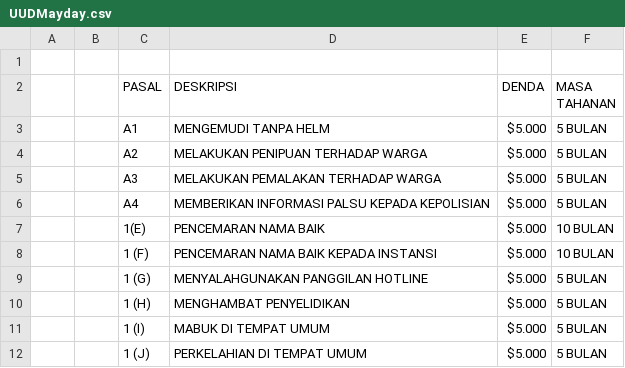
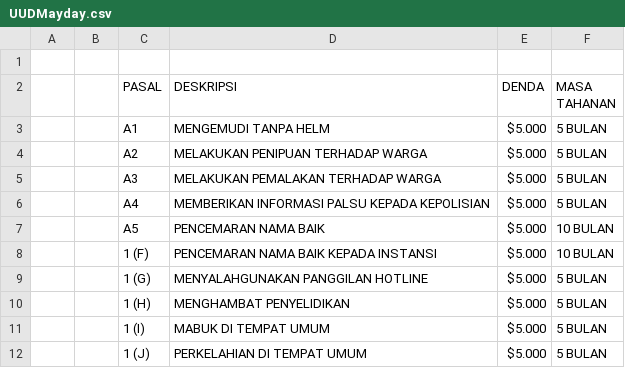
Before and after one commit to MrAzeek211/UU, a CSV file: UUDMayday.csv, drawn as a sheet; only a part is shown.

Commit message:
Update UUDMayday.csv

```diff
--- a/UUDMayday.csv
+++ b/UUDMayday.csv
@@ -6,3 +6,3 @@
 ,,A4,MEMBERIKAN INFORMASI PALSU KEPADA KEPOLISIAN,$5.000 ,5 BULAN
-,,1(E),PENCEMARAN NAMA BAIK,$5.000 ,10 BULAN
+,,A5,PENCEMARAN NAMA BAIK,$5.000 ,10 BULAN
 ,,1 (F),PENCEMARAN NAMA BAIK KEPADA INSTANSI,$5.000 ,10 BULAN
```
